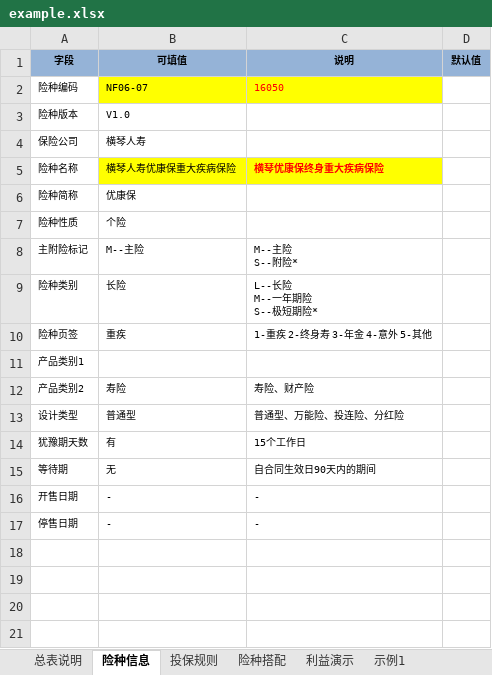
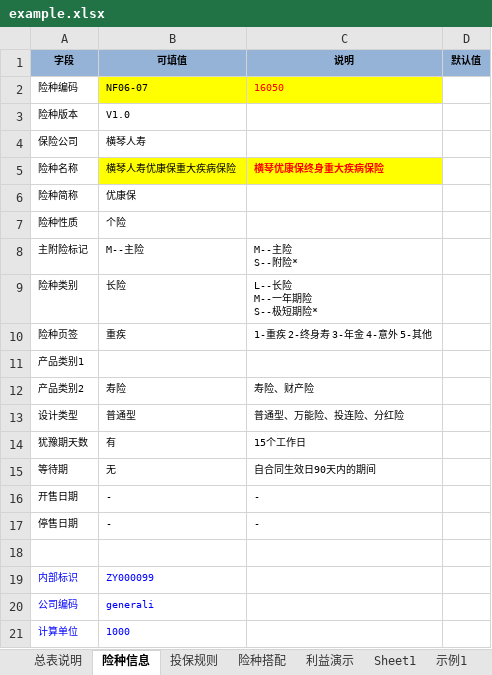
Before and after one commit to xuziping/InsuredProductXmlGenerator, an Excel workbook: src/main/resources/example.xlsx, sheet 险种信息, drawn as a sheet; values as stored, in another font and other column widths than the file's, no borders; the diff names each change by its address in the sheet, - before the commit and + after, or states it on an @@ line.

```diff
--- a/src/main/resources/example.xlsx (sheet 险种信息)
+++ b/src/main/resources/example.xlsx (sheet 险种信息)
+sheet tab: Sheet1
+row 18: (empty)
+row 19: 内部标识 | ZY000099
+row 20: 公司编码 | generali
+row 21: 计算单位 | 1000
```
Also changed, not shown: sheet 投保规则, 12 other files.
